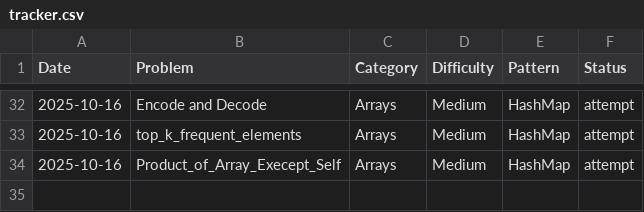
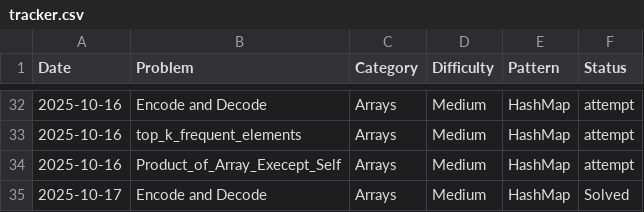
Before and after one commit to freddxworld/leetcode_progress, a CSV file: tracker.csv, drawn as a sheet; only a part is shown, gaps mark what is left out; the diff names each change by its address in the sheet, - before the commit and + after, or states it on an @@ line.

Commit message:
[Solved] Arrays - encode and decode : finally got it {Arrays}

```diff
--- a/tracker.csv
+++ b/tracker.csv
+row 35: 2025-10-17 | Encode and Decode | Arrays | Medium | HashMap | Solved
```
